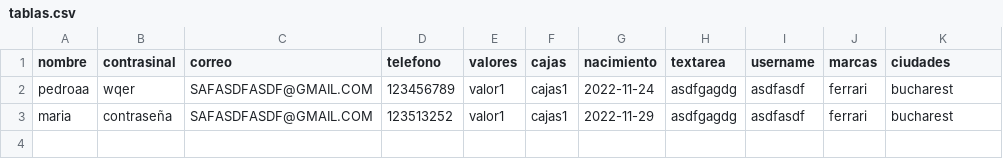
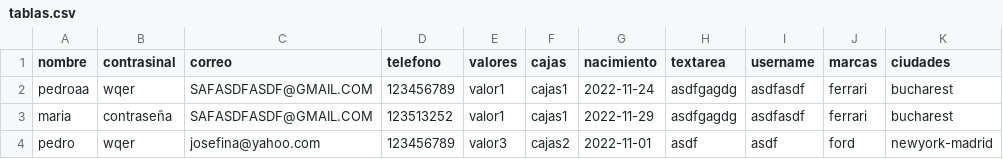
Before and after one commit to PedroPM-775/ProyectoRedSocial, a CSV file: tablas.csv, drawn as a sheet; the diff names each change by its address in the sheet, - before the commit and + after, or states it on an @@ line.

```diff
--- a/tablas.csv
+++ b/tablas.csv
+row 4: pedro | wqer | josefina@yahoo.com | 123456789 | valor3 | cajas2 | 2022-11-01 | asdf | asdf | ford | newyork-madrid
```
Also changed, not shown: 4 other files.
